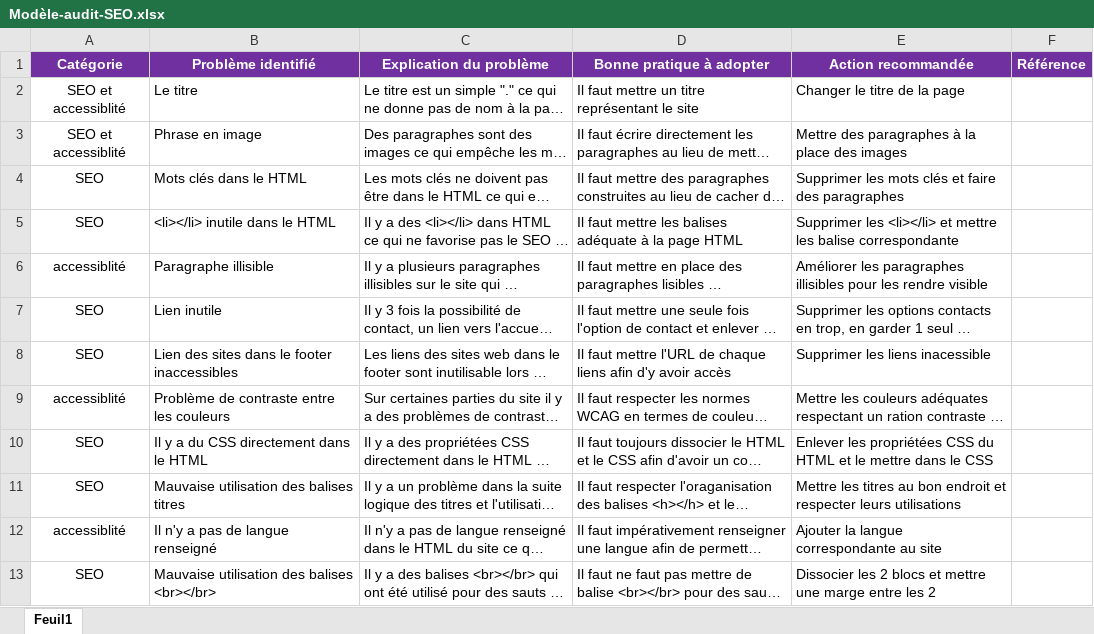
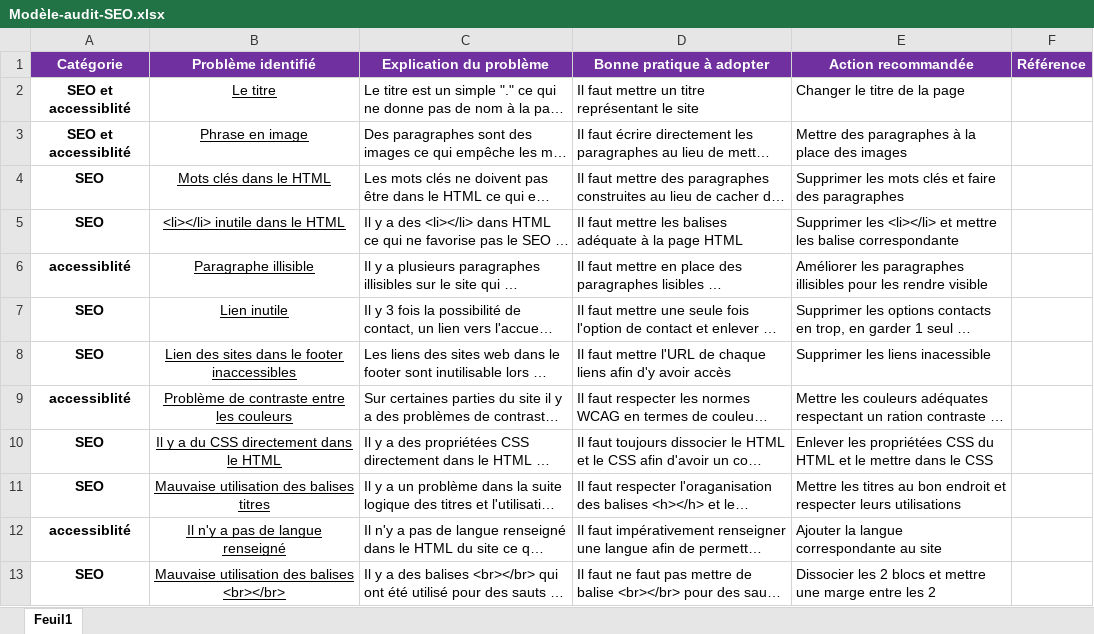
Before and after one commit to MuzzammilP/MuzzammilPeerboccus_4_27042021, an Excel workbook: Projet_4_La_chouette_agence/Modèle-audit-SEO.xlsx, sheet Feuil1, drawn as a sheet; only a part is shown; long unchanged cells end in …; values as stored, in another font and other column widths than the file's, no borders; the diff covers the shown part only; the diff names each change by its address in the sheet, - before the commit and + after, or states it on an @@ line.

```diff
--- a/Projet_4_La_chouette_agence/Modèle-audit-SEO.xlsx (sheet Feuil1)
+++ b/Projet_4_La_chouette_agence/Modèle-audit-SEO.xlsx (sheet Feuil1)
-A2:A13 bold: off
+A2:A13 bold: on
@@ B2:B13 underline: off → on, alignment: left → center @@
```
Also changed, not shown: 3 added rows, 3 removed rows, 2 edited cells and cell formats elsewhere in this sheet, 1 other file.
